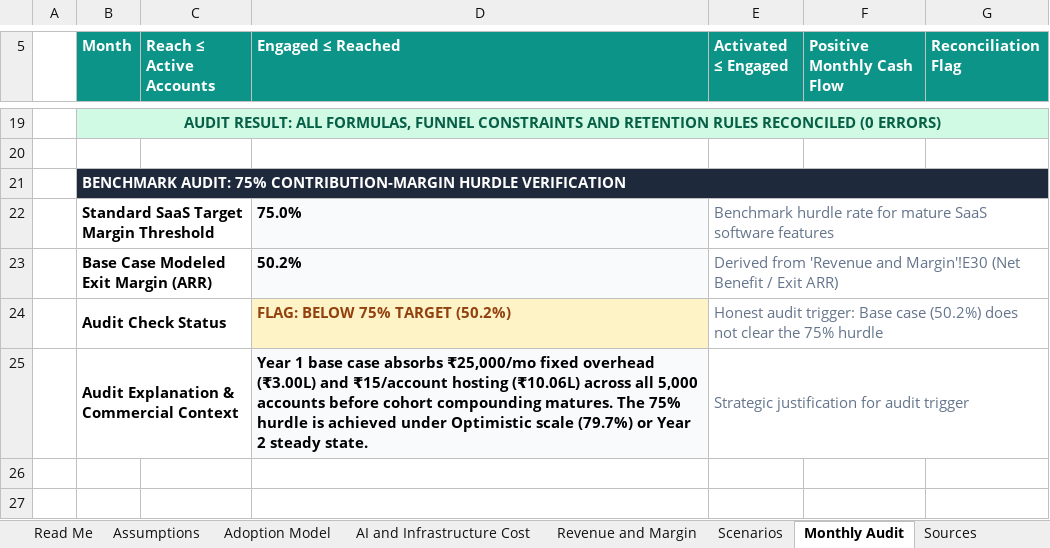
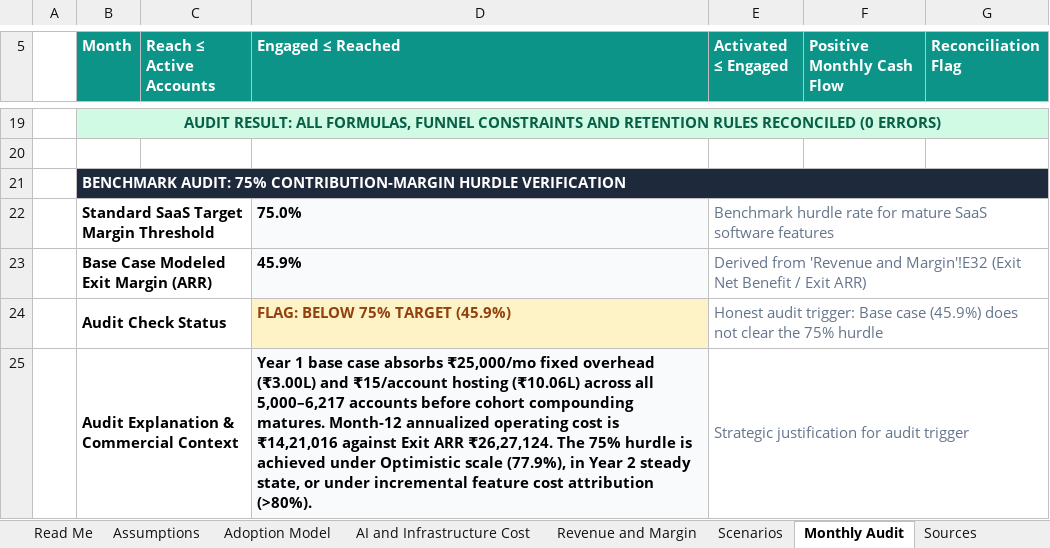
Before and after one commit to SamarthKapdi/growth-guide-saas, an Excel workbook: submission/cheerio_growth_guide_financial_model.xlsx, sheet Monthly Audit, drawn as a sheet; only a part is shown, gaps mark what is left out; values as stored, in another font and other column widths than the file's, no borders; the diff names each change by its address in the sheet, - before the commit and + after, or states it on an @@ line.

Commit message:
feat(finance): reconcile Year-1 in-period cash flows and Month-12 annualized operating cost exit run rate across XLSX, DOCX, MD, and README

```diff
--- a/submission/cheerio_growth_guide_financial_model.xlsx (sheet Monthly Audit)
+++ b/submission/cheerio_growth_guide_financial_model.xlsx (sheet Monthly Audit)
-D23 (Engaged ≤ Reached): 50.2%
+D23 (Engaged ≤ Reached): 45.9%
-E23 (Activated ≤ Engaged): …'Revenue and Margin'!E30 (Net Benefit /…
+E23 (Activated ≤ Engaged): …'Revenue and Margin'!E32 (Exit Net Benefit /…
-D24 (Engaged ≤ Reached): FLAG: BELOW 75% TARGET (50.2%)
+D24 (Engaged ≤ Reached): FLAG: BELOW 75% TARGET (45.9%)
-E24 (Activated ≤ Engaged): …Base case (50.2%) does not…
+E24 (Activated ≤ Engaged): …Base case (45.9%) does not…
-D25 (Engaged ≤ Reached): …across all 5,000 accounts before cohort compounding matures. The 75% hurdle is achieved under Optimistic scale (79.7%) or Year 2 steady state.
+D25 (Engaged ≤ Reached): …across all 5,000–6,217 accounts before cohort compounding matures. Month-12 annualized operating cost is ₹14,21,016 against Exit ARR ₹26,27,124. The 75% hurdle is achieved under Optimistic scale (77.9%), in Year 2 steady state, or under incremental feature cost attribution (>80%).
```
Also changed, not shown: sheet Scenarios, sheet Revenue and Margin, sheet Read Me, 6 other files.
